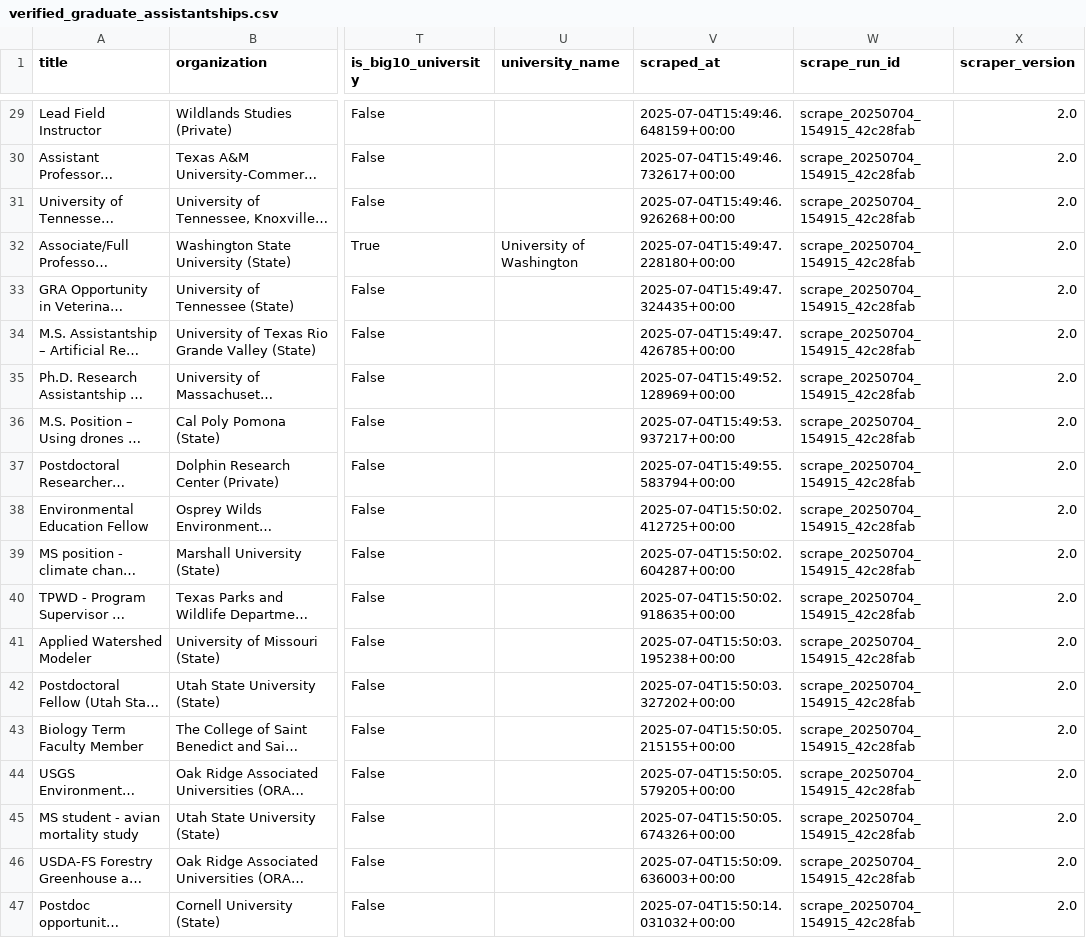
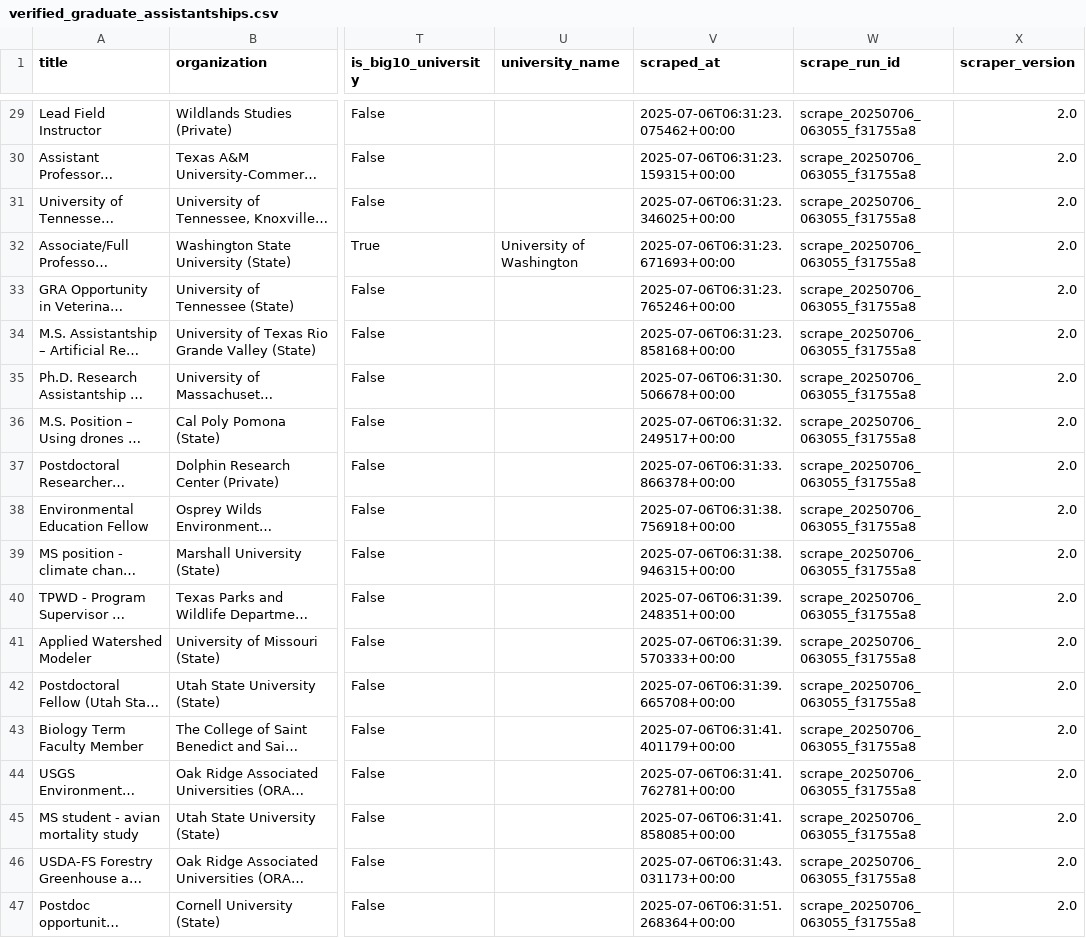
Before and after one commit to chrischizinski/wildlife-grad, a CSV file: data/verified_graduate_assistantships.csv, drawn as a sheet; only a part is shown, gaps mark what is left out; long unchanged cells end in …; the diff covers the shown part only; the diff names each change by its address in the sheet, - before the commit and + after, or states it on an @@ line.

```diff
--- a/data/verified_graduate_assistantships.csv
+++ b/data/verified_graduate_assistantships.csv
-V29 (scraped_at): 2025-07-04T15:49:46.648159+00:00
+V29 (scraped_at): 2025-07-06T06:31:23.075462+00:00
-W29:W47 (scrape_run_id): scrape_20250704_154915_42c28fab
+W29:W47 (scrape_run_id): scrape_20250706_063055_f31755a8
-V30 (scraped_at): 2025-07-04T15:49:46.732617+00:00
+V30 (scraped_at): 2025-07-06T06:31:23.159315+00:00
-V31 (scraped_at): 2025-07-04T15:49:46.926268+00:00
+V31 (scraped_at): 2025-07-06T06:31:23.346025+00:00
-V32 (scraped_at): 2025-07-04T15:49:47.228180+00:00
+V32 (scraped_at): 2025-07-06T06:31:23.671693+00:00
-V33 (scraped_at): 2025-07-04T15:49:47.324435+00:00
+V33 (scraped_at): 2025-07-06T06:31:23.765246+00:00
-V34 (scraped_at): 2025-07-04T15:49:47.426785+00:00
+V34 (scraped_at): 2025-07-06T06:31:23.858168+00:00
-V35 (scraped_at): 2025-07-04T15:49:52.128969+00:00
+V35 (scraped_at): 2025-07-06T06:31:30.506678+00:00
-V36 (scraped_at): 2025-07-04T15:49:53.937217+00:00
+V36 (scraped_at): 2025-07-06T06:31:32.249517+00:00
-V37 (scraped_at): 2025-07-04T15:49:55.583794+00:00
+V37 (scraped_at): 2025-07-06T06:31:33.866378+00:00
-V38 (scraped_at): 2025-07-04T15:50:02.412725+00:00
+V38 (scraped_at): 2025-07-06T06:31:38.756918+00:00
-V39 (scraped_at): 2025-07-04T15:50:02.604287+00:00
+V39 (scraped_at): 2025-07-06T06:31:38.946315+00:00
-V40 (scraped_at): 2025-07-04T15:50:02.918635+00:00
+V40 (scraped_at): 2025-07-06T06:31:39.248351+00:00
-V41 (scraped_at): 2025-07-04T15:50:03.195238+00:00
+V41 (scraped_at): 2025-07-06T06:31:39.570333+00:00
-V42 (scraped_at): 2025-07-04T15:50:03.327202+00:00
+V42 (scraped_at): 2025-07-06T06:31:39.665708+00:00
-V43 (scraped_at): 2025-07-04T15:50:05.215155+00:00
+V43 (scraped_at): 2025-07-06T06:31:41.401179+00:00
-V44 (scraped_at): 2025-07-04T15:50:05.579205+00:00
+V44 (scraped_at): 2025-07-06T06:31:41.762781+00:00
-V45 (scraped_at): 2025-07-04T15:50:05.674326+00:00
+V45 (scraped_at): 2025-07-06T06:31:41.858085+00:00
-V46 (scraped_at): 2025-07-04T15:50:09.636003+00:00
+V46 (scraped_at): 2025-07-06T06:31:43.031173+00:00
-V47 (scraped_at): 2025-07-04T15:50:14.031032+00:00
+V47 (scraped_at): 2025-07-06T06:31:51.268364+00:00
```
Also changed, not shown: 54 edited cells elsewhere in this file, 11 other files.
